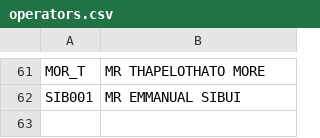
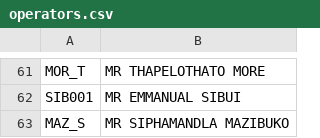
Before and after one commit to fawkesdbs/app_dt-lesira, a CSV file: data/operators.csv, drawn as a sheet; only a part is shown, gaps mark what is left out.

```diff
--- a/data/operators.csv
+++ b/data/operators.csv
@@ -62 +62,2 @@ MOR_T,MR THAPELOTHATO MORE
 SIB001,MR EMMANUAL SIBUI
+MAZ_S,MR SIPHAMANDLA MAZIBUKO
```
Also changed, not shown: 10 other files.
